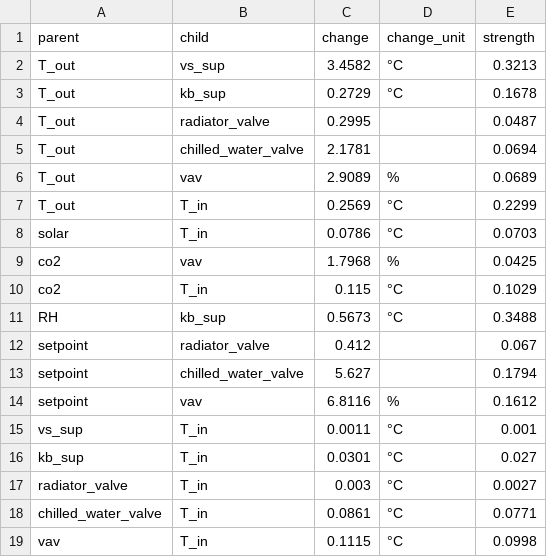
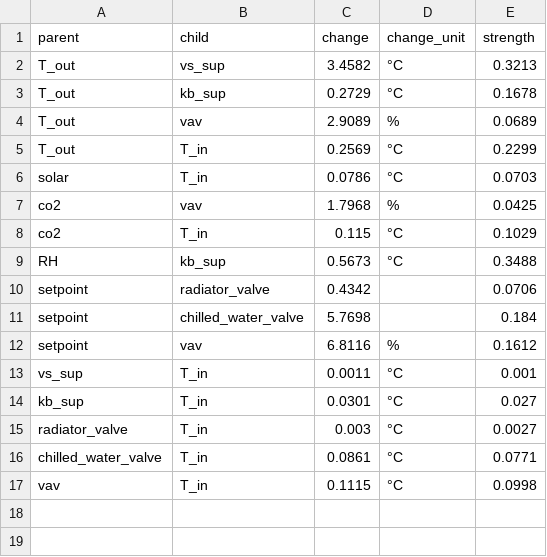
Before and after one commit to KrisCHEN8/New_VK, a CSV file: analysis csv/causal_edges.csv, drawn as a sheet.

Commit message:
Update causal analysis files and configurations for improved accuracy

```diff
--- a/analysis csv/causal_edges.csv
+++ b/analysis csv/causal_edges.csv
@@ -3,4 +3,2 @@ T_out,vs_sup,3.4582,°C,0.3213
 T_out,kb_sup,0.2729,°C,0.1678
-T_out,radiator_valve,0.2995,,0.0487
-T_out,chilled_water_valve,2.1781,,0.0694
 T_out,vav,2.9089,%,0.0689
@@ -11,4 +9,4 @@ co2,T_in,0.115,°C,0.1029
 RH,kb_sup,0.5673,°C,0.3488
-setpoint,radiator_valve,0.412,,0.067
-setpoint,chilled_water_valve,5.627,,0.1794
+setpoint,radiator_valve,0.4342,,0.0706
+setpoint,chilled_water_valve,5.7698,,0.184
 setpoint,vav,6.8116,%,0.1612
```
Also changed, not shown: analysis csv/causal_impact_T_in.csv, 2 other files.
